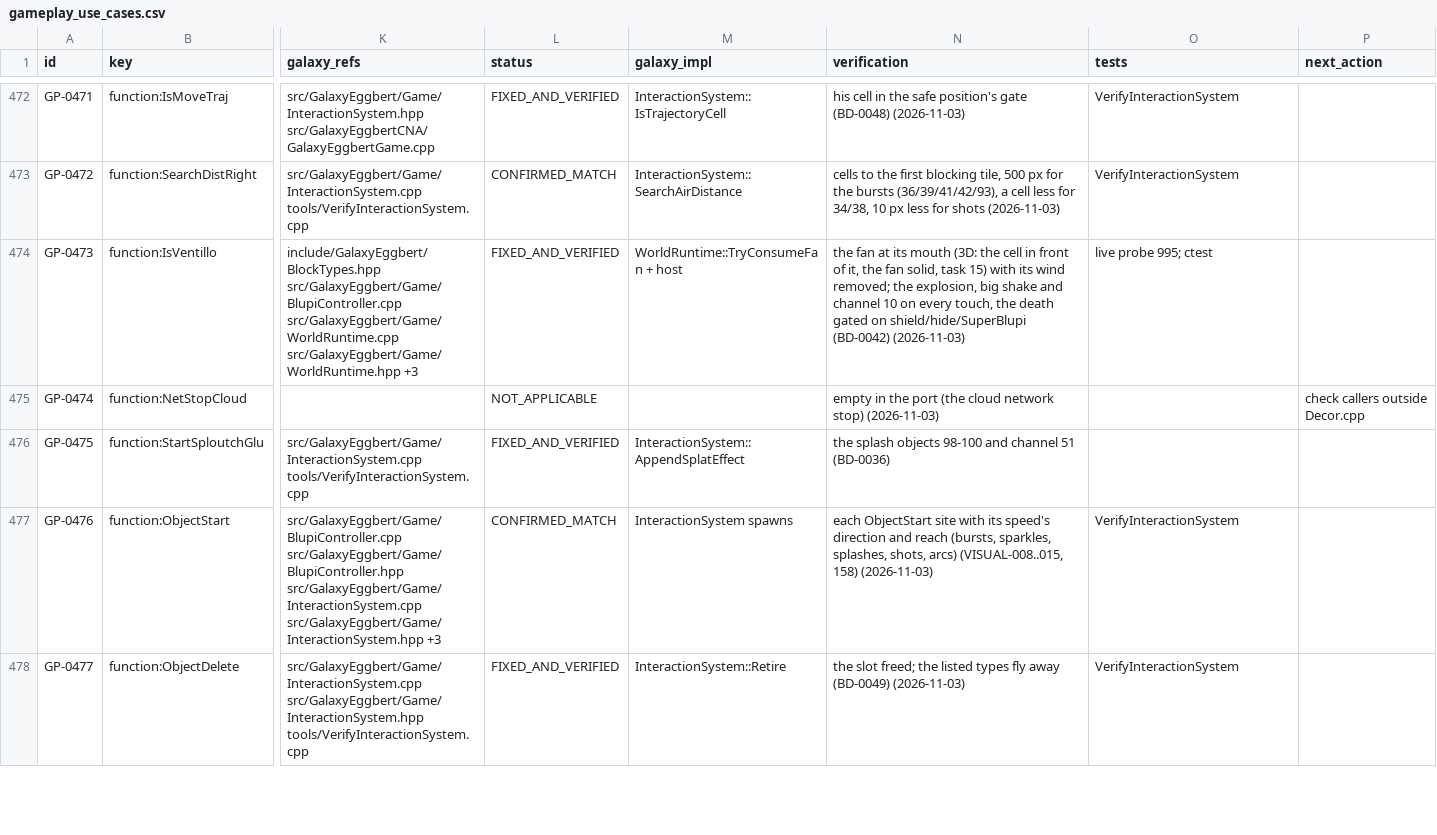
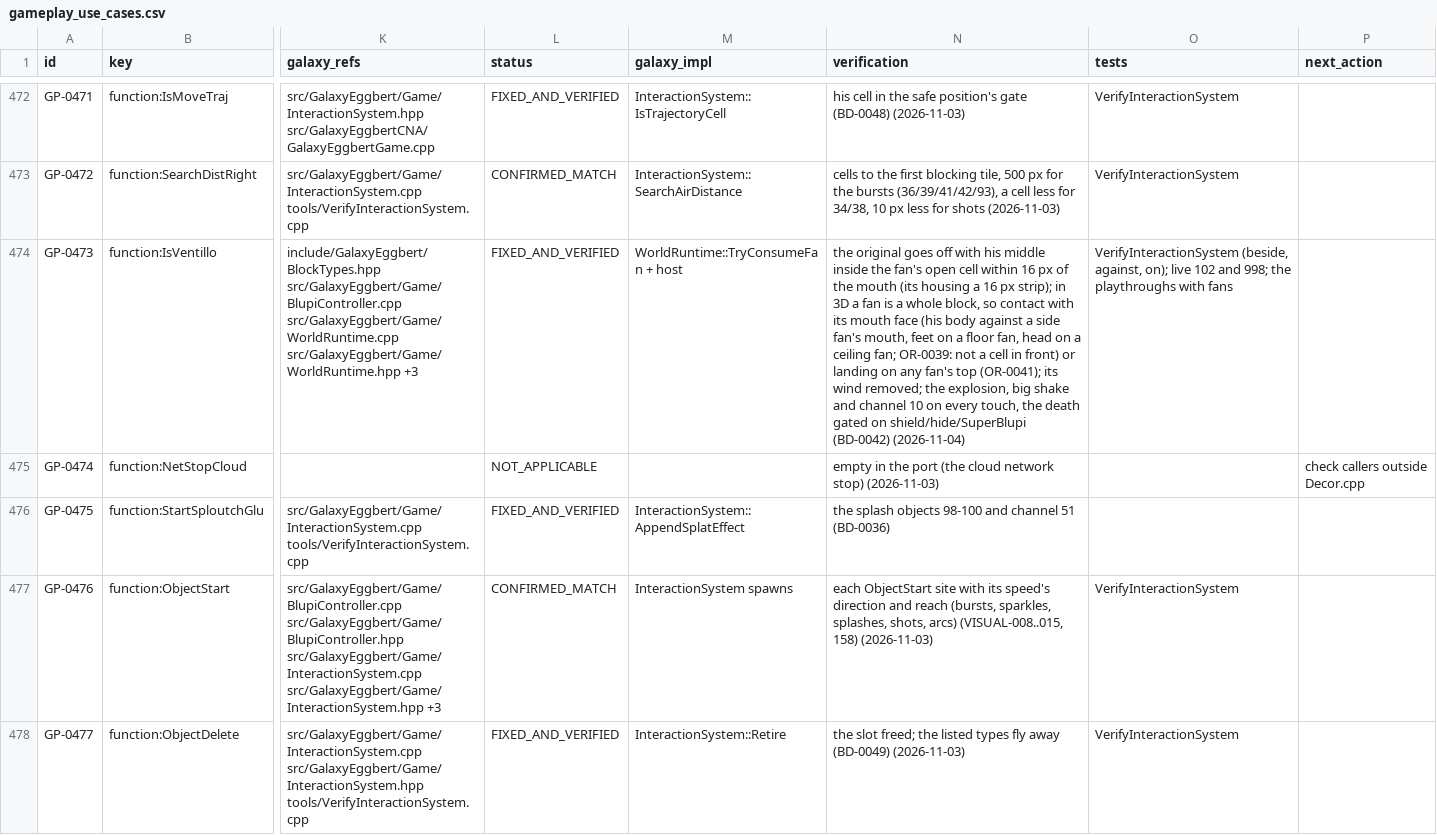
Before and after one commit to openeggbert/galaxy-eggbert, a CSV file: plans/audit/gameplay_use_cases.csv, drawn as a sheet; only a part is shown, gaps mark what is left out; the diff covers the shown part only; the diff names each change by its address in the sheet, - before the commit and + after, or states it on an @@ line.

Commit message:
docs(audit): GP-0451 (switch reach, OR-0040) and GP-0473 (fan contact, OR-0039/0041)

```diff
--- a/plans/audit/gameplay_use_cases.csv
+++ b/plans/audit/gameplay_use_cases.csv
-N474 (verification): the fan at its mouth (3D: the cell in front of it, the fan solid, task 15) with its wind removed; the explosion, big shake and channel 10 on every touch, the death gated on shield/hide/SuperBlupi (BD-0042) (2026-11-03)
+N474 (verification): the original goes off with his middle inside the fan's open cell within 16 px of the mouth (its housing a 16 px strip); in 3D a fan is a whole block, so contact with its mouth face (his body against a side fan's mouth, feet on a floor fan, head on a ceiling fan; OR-0039: not a cell in front) or landing on any fan's top (OR-0041); its wind removed; the explosion, big shake and channel 10 on every touch, the death gated on shield/hide/SuperBlupi (BD-0042) (2026-11-04)
-O474 (tests): live probe 995; ctest
+O474 (tests): VerifyInteractionSystem (beside, against, on); live 102 and 998; the playthroughs with fans
```
Also changed, not shown: 27 edited cells elsewhere in this file, plans/audit/gameplay_use_cases.notes.csv.
